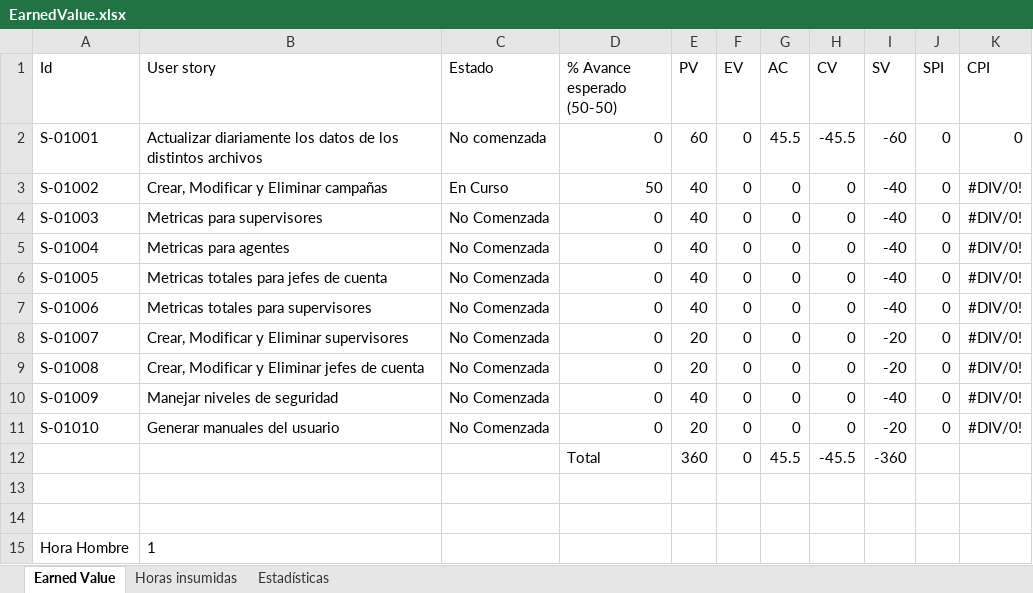
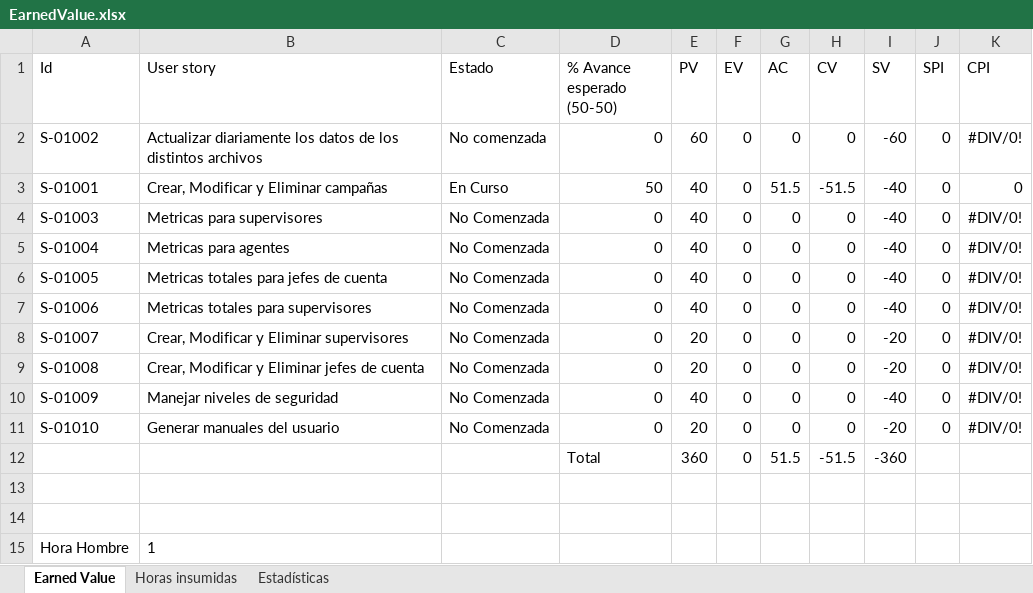
Before and after one commit to nicohen/bob-patinho, an Excel workbook: Documentacion/Minutas e informes/EarnedValue.xlsx, sheet Earned Value, drawn as a sheet; values as stored, in another font and other column widths than the file's, no borders; removed rows and columns are numbered as before the commit, all else as after; the diff names each change by its address in the sheet, - before the commit and + after, or states it on an @@ line.

```diff
--- a/Documentacion/Minutas e informes/EarnedValue.xlsx (sheet Earned Value)
+++ b/Documentacion/Minutas e informes/EarnedValue.xlsx (sheet Earned Value)
-row 2: S-01001 | Actualizar diariamente los datos de los distintos archivos | No comenzada | 0 | 60 | 0 | 45.5 | -45.5 | -60 | 0 | 0
-B2 (User story): Crear, Modificar y Eliminar campañas
+B2 (User story): Actualizar diariamente los datos de los distintos archivos
-C2 (Estado): En Curso
+C2 (Estado): No comenzada
-D2 (% Avance esperado (50-50)): 50
+D2 (% Avance esperado (50-50)): 0
-E2 (PV): 40
+E2 (PV): 60
-I2 (SV): -40
+I2 (SV): -60
+row 3: S-01001 | Crear, Modificar y Eliminar campañas | En Curso | 50 | 40 | 0 | 51.5 | -51.5 | -40 | 0 | 0
-G12 (AC): 45.5
+G12 (AC): 51.5
-H12 (CV): -45.5
+H12 (CV): -51.5
```
Also changed, not shown: sheet Horas insumidas, formulas that keep their value, charts or pictures.
